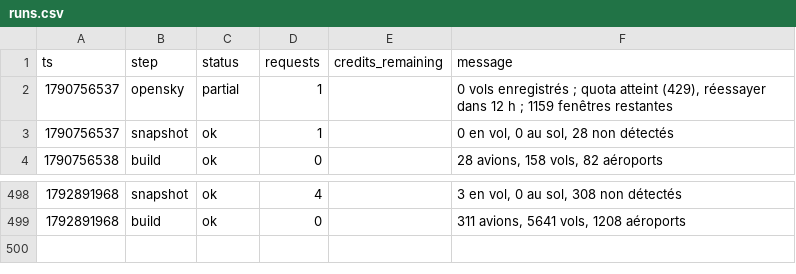
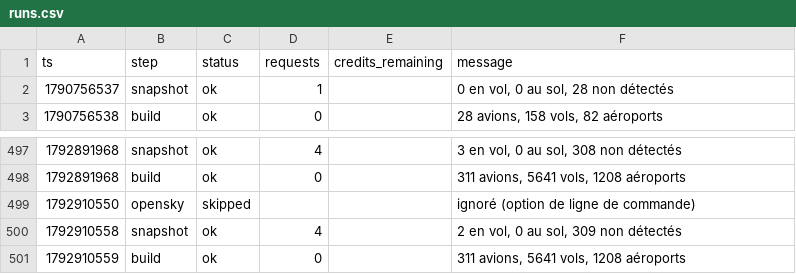
Before and after one commit to phelelep/Jet_Scrapper, a CSV file: data/runs.csv, drawn as a sheet; only a part is shown, gaps mark what is left out.

```diff
--- a/data/runs.csv
+++ b/data/runs.csv
@@ -1,3 +1,2 @@
 ts,step,status,requests,credits_remaining,message
-1790756537,opensky,partial,1,,"0 vols enregistrés ; quota atteint (429), réessayer dans 12 h ; 1159 fenêtres restantes"
 1790756537,snapshot,ok,1,,"0 en vol, 0 au sol, 28 non détectés"
@@ -499 +498,4 @@ ts,step,status,requests,credits_remaining,message
 1792891968,build,ok,0,,"311 avions, 5641 vols, 1208 aéroports"
+1792910550,opensky,skipped,,,ignoré (option de ligne de commande)
+1792910558,snapshot,ok,4,,"2 en vol, 0 au sol, 309 non détectés"
+1792910559,build,ok,0,,"311 avions, 5641 vols, 1208 aéroports"
```
Also changed, not shown: 1 other file.
